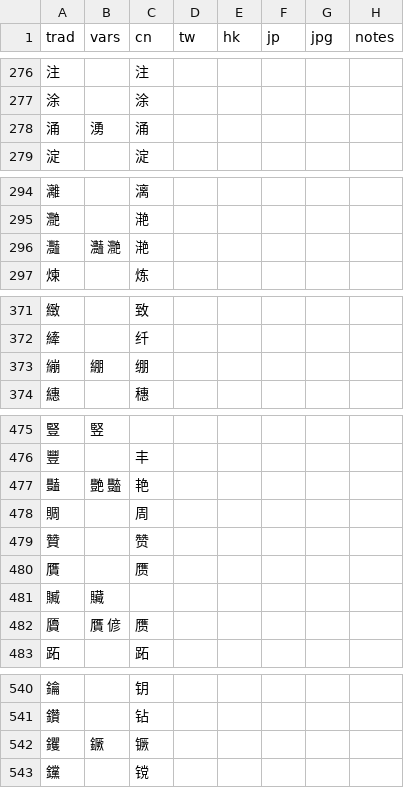
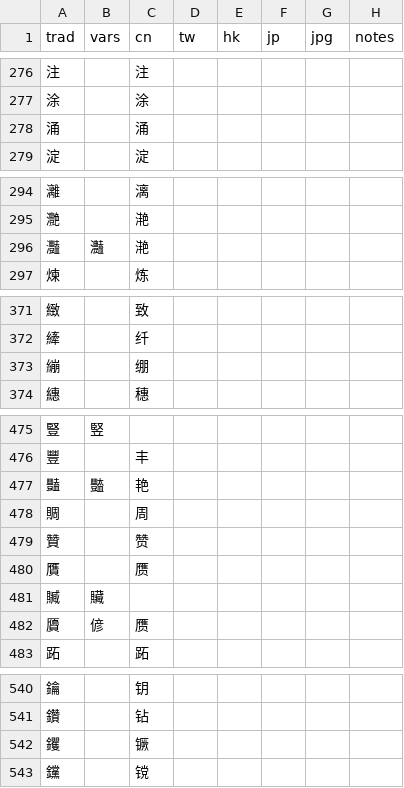
Before and after one commit to danny0838/sts-lib, a TSV file: sts/data/scheme/traditional.tsv, drawn as a sheet; only a part is shown, gaps mark what is left out; the diff covers the shown part only.

Commit message:
Tidy duplicated vars

```diff
--- a/sts/data/scheme/traditional.tsv
+++ b/sts/data/scheme/traditional.tsv
@@ -277,3 +277,3 @@ trad	vars	cn	tw	hk	jp	jpg	notes
 涂		涂					
-涌	湧	涌					
+涌		涌					
 淀		淀					
@@ -295,3 +295,3 @@ trad	vars	cn	tw	hk	jp	jpg	notes
 灧		滟					
-灩	灎 灧	滟					
+灩	灎	滟					
 煉		炼					
@@ -372,3 +372,3 @@ trad	vars	cn	tw	hk	jp	jpg	notes
 縴		纤					
-繃	綳	绷					
+繃		绷					
 繐		穗					
@@ -476,3 +476,3 @@ trad	vars	cn	tw	hk	jp	jpg	notes
 豐		丰					
-豔	艷 豓	艳					
+豔	豓	艳					
 賙		周					
@@ -481,3 +481,3 @@ trad	vars	cn	tw	hk	jp	jpg	notes
 贓	贜						
-贗	贋 偐	赝					
+贗	偐	赝					
 跖		跖					
@@ -541,3 +541,3 @@ trad	vars	cn	tw	hk	jp	jpg	notes
 鑽		钻					
-钁	鐝	镢					
+钁		镢					
 钂		镋					
```
Also changed, not shown: 1 edited cell elsewhere in this file.
